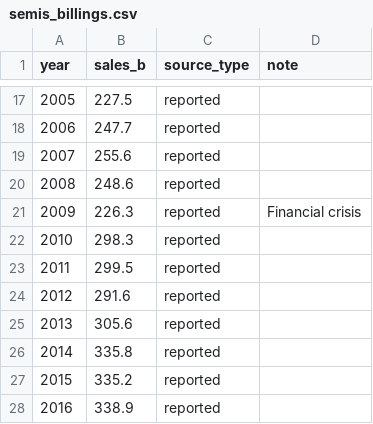
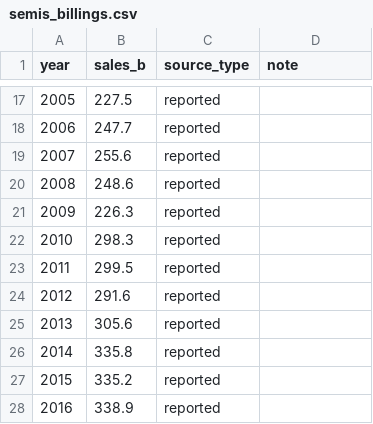
Before and after one commit to fbncldy/ai-infra-capex-dashboard, a CSV file: data/processed/semis_billings.csv, drawn as a sheet; only a part is shown, gaps mark what is left out; the diff covers the shown part only.

```diff
--- a/data/processed/semis_billings.csv
+++ b/data/processed/semis_billings.csv
@@ -20,3 +20,3 @@ year,sales_b,source_type,note
 2008,248.6,reported,
-2009,226.3,reported,Financial crisis
+2009,226.3,reported,
 2010,298.3,reported,
```
Also changed, not shown: 4 added rows, 3 removed rows and 8 edited cells elsewhere in this file, data/processed/dc_construction.csv, data/processed/roce_by_layer.csv, 19 other files.
